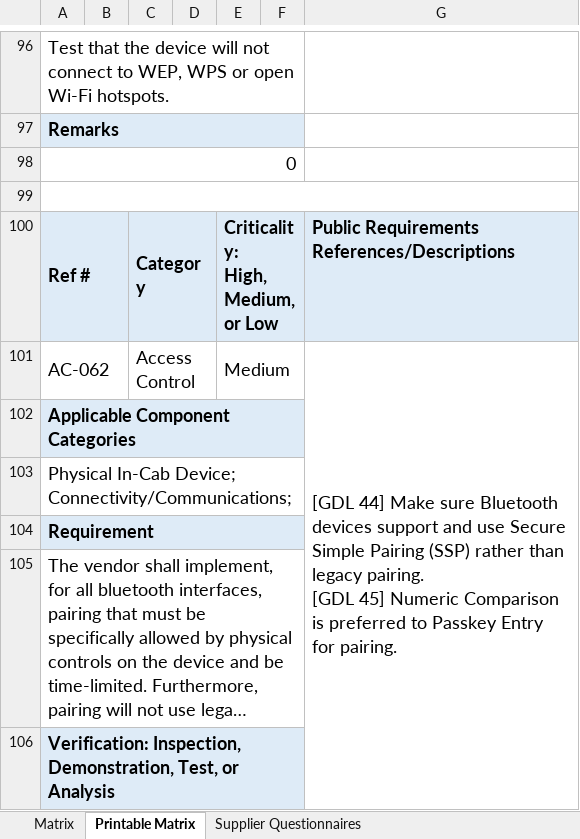
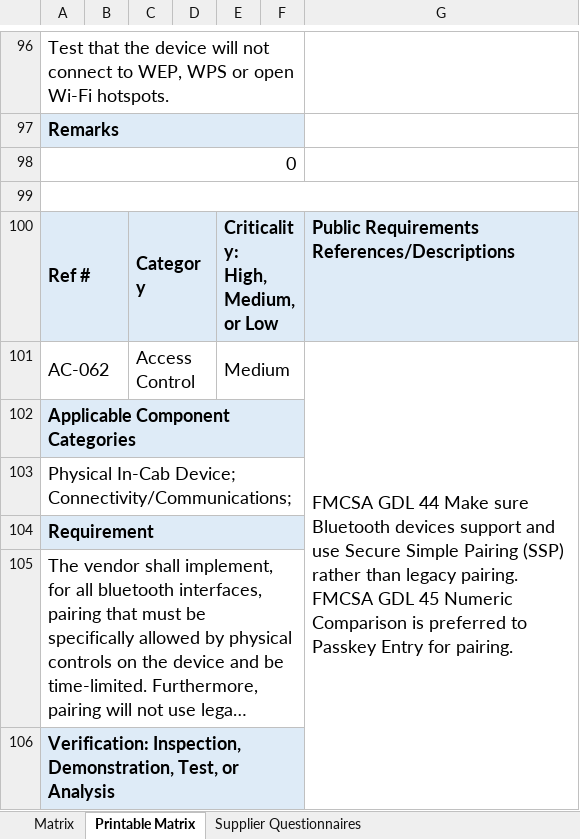
Before and after one commit to nmfta-repo/nmfta-telematics_security_requirements, an Excel workbook: Telematics Cybersecurity Requirements Matrix.xlsx, sheet Printable Matrix, drawn as a sheet; only a part is shown, gaps mark what is left out; long unchanged cells end in …; values as stored, in another font and other column widths than the file's, no borders; ↵ is a line break in a cell; the diff covers the shown part only; the diff names each change by its address in the sheet, - before the commit and + after, or states it on an @@ line.

```diff
--- a/Telematics Cybersecurity Requirements Matrix.xlsx (sheet Printable Matrix)
+++ b/Telematics Cybersecurity Requirements Matrix.xlsx (sheet Printable Matrix)
-G101: [GDL 44] Make sure Bluetooth devices support and use Secure Simple Pairing (SSP) rather than legacy pairing. ↵ [GDL 45] Numeric Comparison…
+G101: FMCSA GDL 44 Make sure Bluetooth devices support and use Secure Simple Pairing (SSP) rather than legacy pairing. ↵ FMCSA GDL 45 Numeric Comparison…
```
Also changed, not shown: 58 edited cells elsewhere in this sheet, sheet Matrix.
